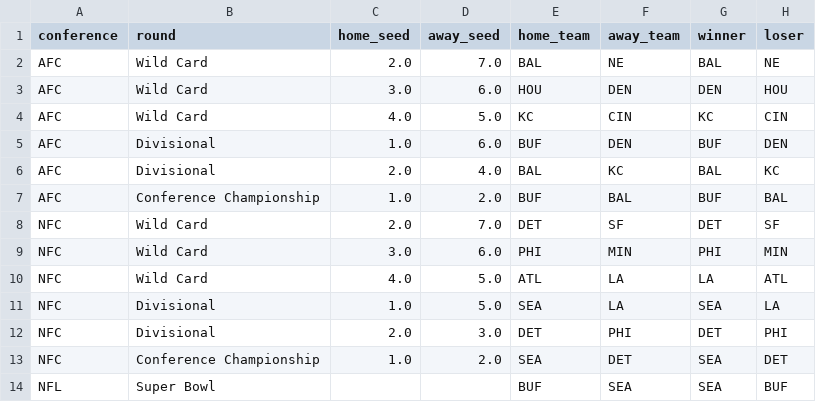
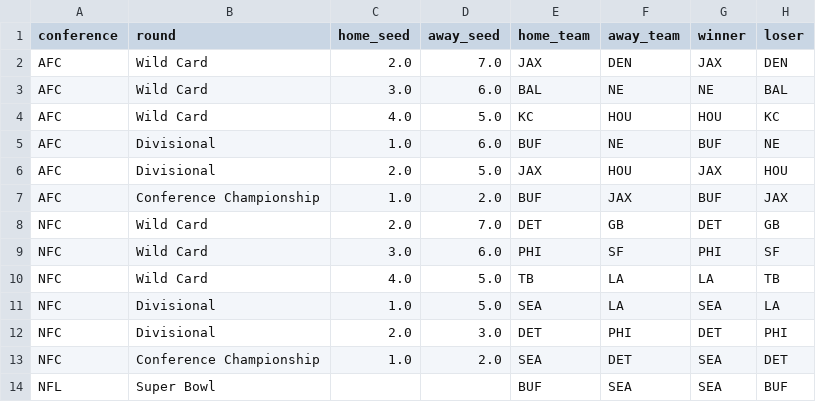
Before and after one commit to caleb259/NFL-Forecasting-Dashboard, a CSV file: data/predictions/projected_playoff_games.csv, drawn as a sheet.

```diff
--- a/data/predictions/projected_playoff_games.csv
+++ b/data/predictions/projected_playoff_games.csv
@@ -1,11 +1,11 @@
 conference,round,home_seed,away_seed,home_team,away_team,winner,loser
-AFC,Wild Card,2.0,7.0,BAL,NE,BAL,NE
-AFC,Wild Card,3.0,6.0,HOU,DEN,DEN,HOU
-AFC,Wild Card,4.0,5.0,KC,CIN,KC,CIN
-AFC,Divisional,1.0,6.0,BUF,DEN,BUF,DEN
-AFC,Divisional,2.0,4.0,BAL,KC,BAL,KC
-AFC,Conference Championship,1.0,2.0,BUF,BAL,BUF,BAL
-NFC,Wild Card,2.0,7.0,DET,SF,DET,SF
-NFC,Wild Card,3.0,6.0,PHI,MIN,PHI,MIN
-NFC,Wild Card,4.0,5.0,ATL,LA,LA,ATL
+AFC,Wild Card,2.0,7.0,JAX,DEN,JAX,DEN
+AFC,Wild Card,3.0,6.0,BAL,NE,NE,BAL
+AFC,Wild Card,4.0,5.0,KC,HOU,HOU,KC
+AFC,Divisional,1.0,6.0,BUF,NE,BUF,NE
+AFC,Divisional,2.0,5.0,JAX,HOU,JAX,HOU
+AFC,Conference Championship,1.0,2.0,BUF,JAX,BUF,JAX
+NFC,Wild Card,2.0,7.0,DET,GB,DET,GB
+NFC,Wild Card,3.0,6.0,PHI,SF,PHI,SF
+NFC,Wild Card,4.0,5.0,TB,LA,LA,TB
 NFC,Divisional,1.0,5.0,SEA,LA,SEA,LA
```
Also changed, not shown: data/predictions/projected_2026_records.csv, data/predictions/projected_first_teams_out.csv, 4 other files.
